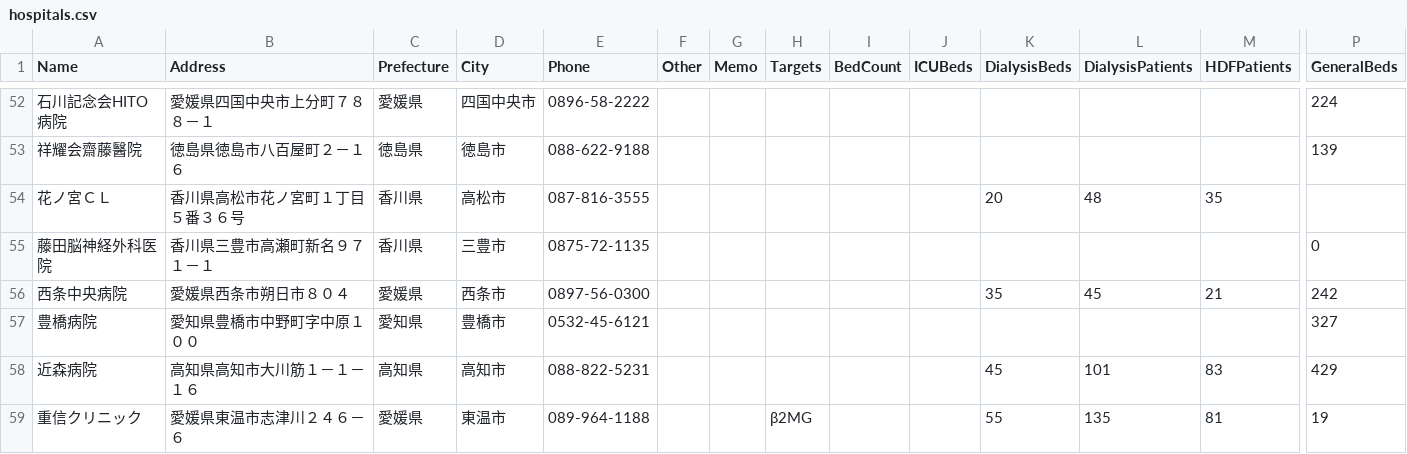
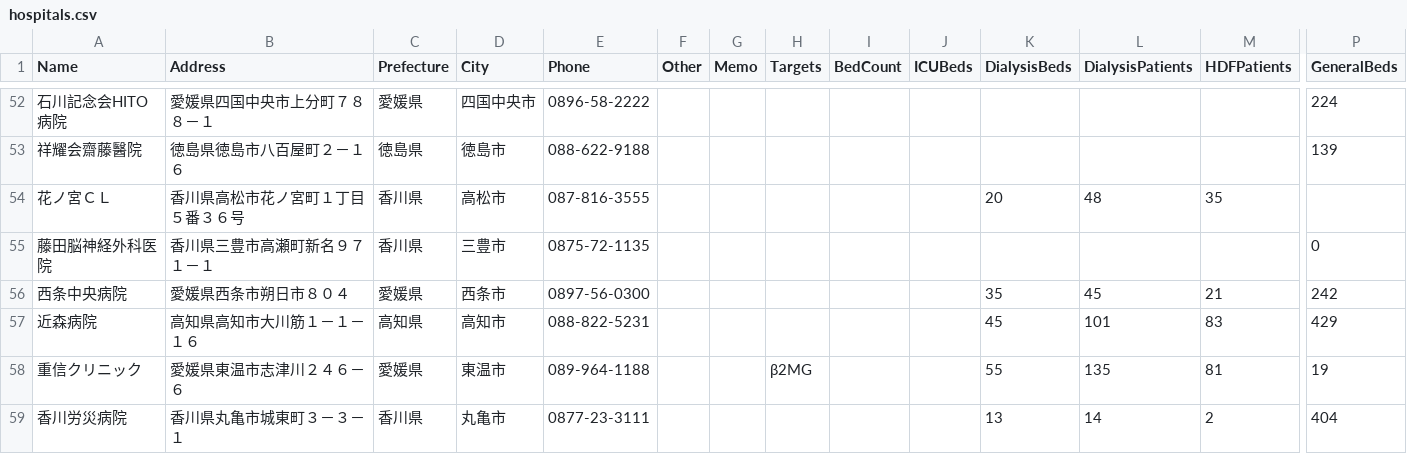
Before and after one commit to namishi9999-dot/hospital-manager, a CSV file: hospitals.csv, drawn as a sheet; only a part is shown, gaps mark what is left out; the shorter side is filled out with more unchanged rows; rows hold the shown columns only; the diff names each change by its address in the sheet, - before the commit and + after, or states it on an @@ line.

Commit message:
Update hospitals.csv

```diff
--- a/hospitals.csv
+++ b/hospitals.csv
-row 57: 豊橋病院 | 愛知県豊橋市中野町字中原１００ | 愛知県 | 豊橋市 | 0532-45-6121 |  |  |  |  |  |  |  |  | 327
```
